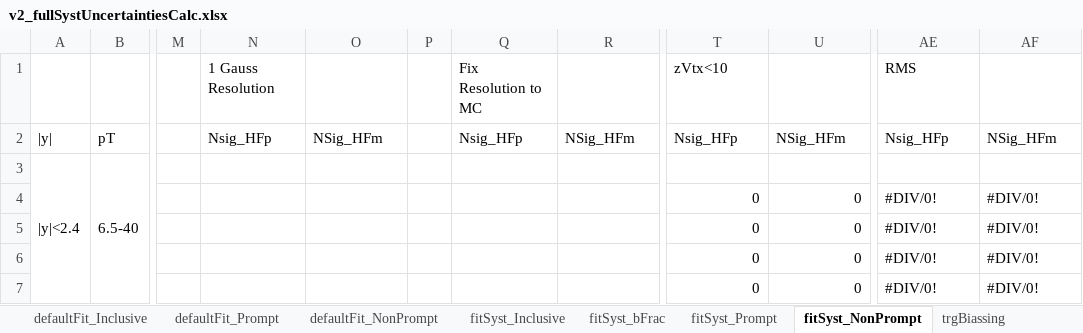
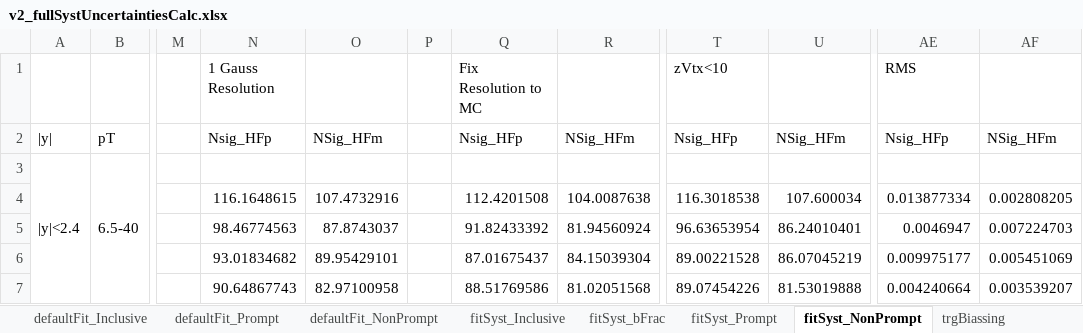
Before and after one commit to cmironov/UserCode, an Excel workbook: oniaAssymetry/macros/v2_fullSystUncertaintiesCalc.xlsx, sheet fitSyst_NonPrompt, drawn as a sheet; only a part is shown, gaps mark what is left out; values as stored, in another font and other column widths than the file's, no cell formats; the diff covers the shown part only; the diff names each change by its address in the sheet, - before the commit and + after, or states it on an @@ line.

```diff
--- a/oniaAssymetry/macros/v2_fullSystUncertaintiesCalc.xlsx (sheet fitSyst_NonPrompt)
+++ b/oniaAssymetry/macros/v2_fullSystUncertaintiesCalc.xlsx (sheet fitSyst_NonPrompt)
-N4: (empty)
+N4: 116.1648615
-O4: (empty)
+O4: 107.4732916
-Q4: (empty)
+Q4: 112.4201508
-R4: (empty)
+R4: 104.0087638
-T4: 0
+T4: 116.3018538
-U4: 0
+U4: 107.600034
-AE4: #DIV/0!
+AE4: 0.013877334
-AF4: #DIV/0!
+AF4: 0.002808205
-N5: (empty)
+N5: 98.46774563
-O5: (empty)
+O5: 87.8743037
-Q5: (empty)
+Q5: 91.82433392
-R5: (empty)
+R5: 81.94560924
-T5: 0
+T5: 96.63653954
-U5: 0
+U5: 86.24010401
-AE5: #DIV/0!
+AE5: 0.0046947
-AF5: #DIV/0!
+AF5: 0.007224703
-N6: (empty)
+N6: 93.01834682
-O6: (empty)
+O6: 89.95429101
-Q6: (empty)
+Q6: 87.01675437
-R6: (empty)
+R6: 84.15039304
-T6: 0
+T6: 89.00221528
-U6: 0
+U6: 86.07045219
-AE6: #DIV/0!
+AE6: 0.009975177
-AF6: #DIV/0!
+AF6: 0.005451069
-N7: (empty)
+N7: 90.64867743
-O7: (empty)
+O7: 82.97100958
-Q7: (empty)
+Q7: 88.51769586
-R7: (empty)
+R7: 81.02051568
-T7: 0
+T7: 89.07454226
-U7: 0
+U7: 81.53019888
-AE7: #DIV/0!
+AE7: 0.004240664
-AF7: #DIV/0!
+AF7: 0.003539207
```
Also changed, not shown: 18 added rows, 18 removed rows and 428 edited cells elsewhere in this sheet, sheet fitSyst_Prompt, sheet fitSyst_bFrac, sheet defaultFit_Prompt, sheet defaultFit_NonPrompt, cell formats, formulas that keep their value, 3 other files.
